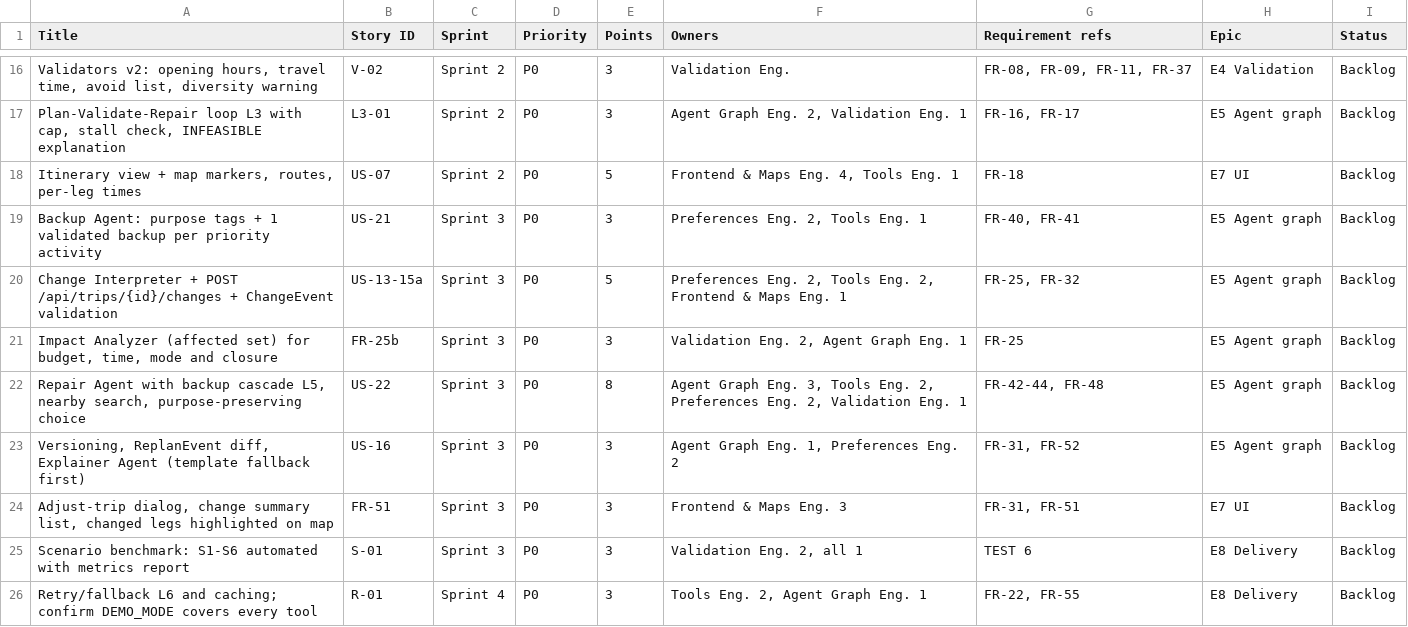
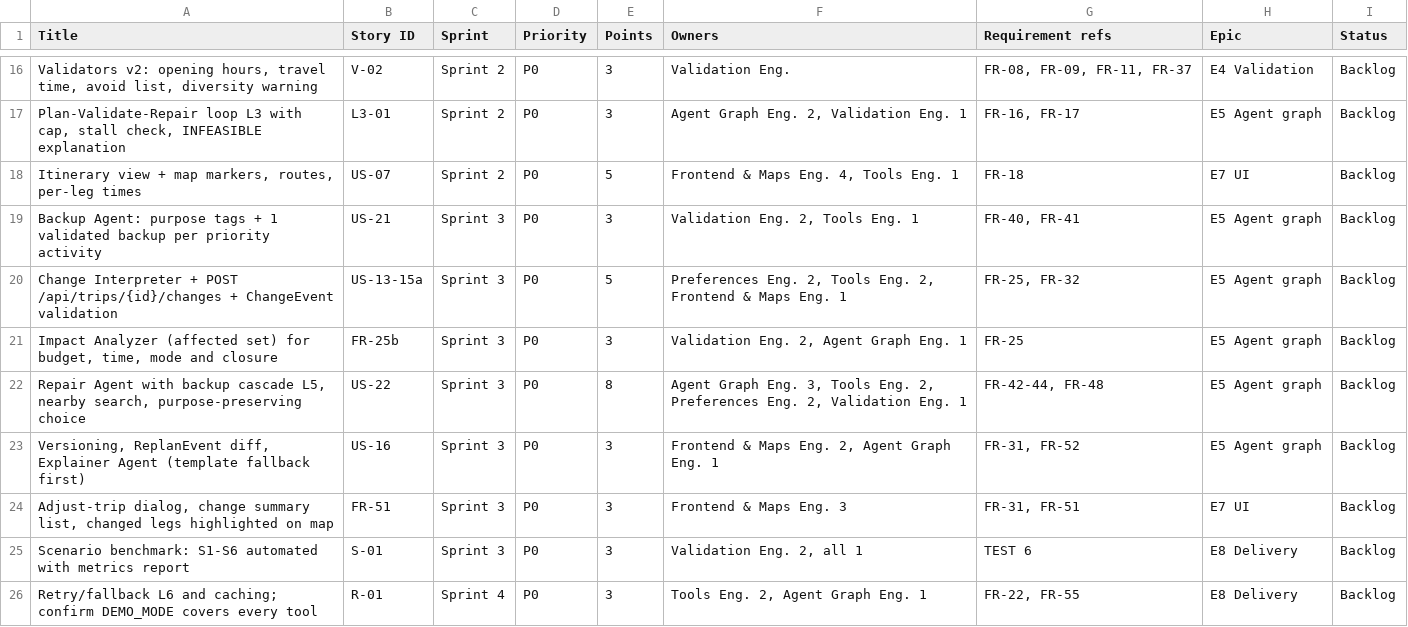
Before and after one commit to lavanyabansal03/tripagent, a CSV file: docs/backlog.csv, drawn as a sheet; only a part is shown, gaps mark what is left out.

```diff
--- a/docs/backlog.csv
+++ b/docs/backlog.csv
@@ -18,3 +18,3 @@ Title,Story ID,Sprint,Priority,Points,Owners,Requirement refs,Epic,Status
 "Itinerary view + map markers, routes, per-leg times",US-07,Sprint 2,P0,5,"Frontend & Maps Eng. 4, Tools Eng. 1","FR-18","E7 UI",Backlog
-"Backup Agent: purpose tags + 1 validated backup per priority activity",US-21,Sprint 3,P0,3,"Preferences Eng. 2, Tools Eng. 1","FR-40, FR-41","E5 Agent graph",Backlog
+"Backup Agent: purpose tags + 1 validated backup per priority activity",US-21,Sprint 3,P0,3,"Validation Eng. 2, Tools Eng. 1","FR-40, FR-41","E5 Agent graph",Backlog
 "Change Interpreter + POST /api/trips/{id}/changes + ChangeEvent validation",US-13-15a,Sprint 3,P0,5,"Preferences Eng. 2, Tools Eng. 2, Frontend & Maps Eng. 1","FR-25, FR-32","E5 Agent graph",Backlog
@@ -22,3 +22,3 @@ Title,Story ID,Sprint,Priority,Points,Owners,Requirement refs,Epic,Status
 "Repair Agent with backup cascade L5, nearby search, purpose-preserving choice",US-22,Sprint 3,P0,8,"Agent Graph Eng. 3, Tools Eng. 2, Preferences Eng. 2, Validation Eng. 1","FR-42-44, FR-48","E5 Agent graph",Backlog
-"Versioning, ReplanEvent diff, Explainer Agent (template fallback first)",US-16,Sprint 3,P0,3,"Agent Graph Eng. 1, Preferences Eng. 2","FR-31, FR-52","E5 Agent graph",Backlog
+"Versioning, ReplanEvent diff, Explainer Agent (template fallback first)",US-16,Sprint 3,P0,3,"Frontend & Maps Eng. 2, Agent Graph Eng. 1","FR-31, FR-52","E5 Agent graph",Backlog
 "Adjust-trip dialog, change summary list, changed legs highlighted on map",FR-51,Sprint 3,P0,3,"Frontend & Maps Eng. 3","FR-31, FR-51","E7 UI",Backlog
```
Also changed, not shown: 4 other files.
